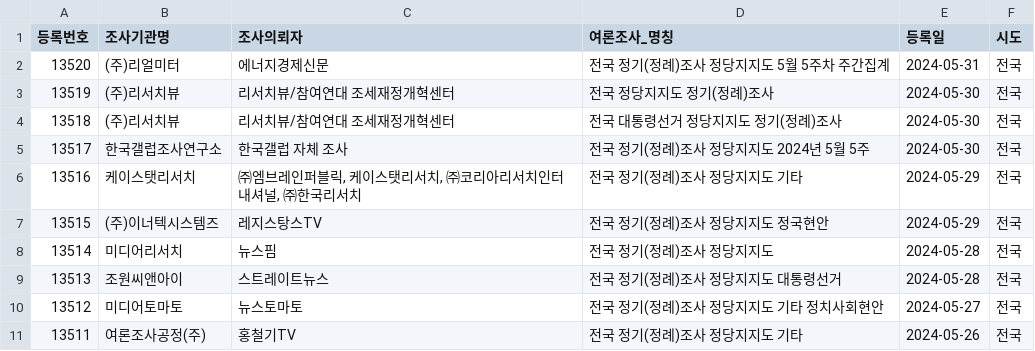
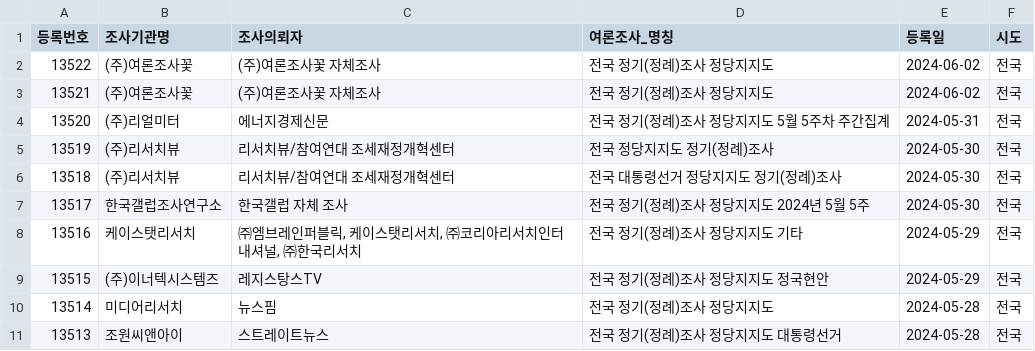
Before and after one commit to statkclee/nesdc, a CSV file: nesdc.csv, drawn as a sheet.

Commit message:
신규 여론조사

```diff
--- a/nesdc.csv
+++ b/nesdc.csv
@@ -1,2 +1,4 @@
 등록번호,조사기관명,조사의뢰자,여론조사_명칭,등록일,시도
+13522,(주)여론조사꽃,(주)여론조사꽃 자체조사,전국   정기(정례)조사 정당지지도 ,2024-06-02,전국
+13521,(주)여론조사꽃,(주)여론조사꽃 자체조사,전국   정기(정례)조사 정당지지도 ,2024-06-02,전국
 13520,(주)리얼미터,에너지경제신문,전국   정기(정례)조사 정당지지도 5월 5주차 주간집계,2024-05-31,전국
@@ -9,3 +11 @@
 13513,조원씨앤아이,스트레이트뉴스,전국   정기(정례)조사 정당지지도 대통령선거 ,2024-05-28,전국
-13512,미디어토마토,뉴스토마토,전국   정기(정례)조사 정당지지도 기타 정치사회현안,2024-05-27,전국
-13511,여론조사공정(주),홍철기TV,전국   정기(정례)조사 정당지지도 기타 ,2024-05-26,전국
```
